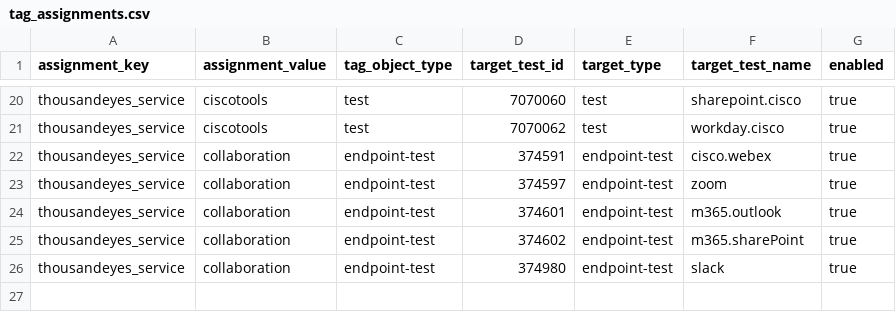
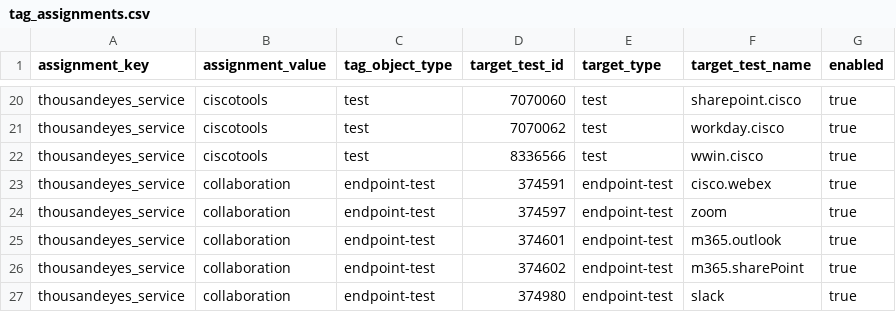
Before and after one commit to ciscoSpeaker/thousandeyes, a CSV file: hybridwork/tag_assignments.csv, drawn as a sheet; only a part is shown, gaps mark what is left out.

Commit message:
Update tag_assignments.csv

```diff
--- a/hybridwork/tag_assignments.csv
+++ b/hybridwork/tag_assignments.csv
@@ -21,2 +21,3 @@ thousandeyes_service,ciscotools,test,7070060,test,sharepoint.cisco,true
 thousandeyes_service,ciscotools,test,7070062,test,workday.cisco,true
+thousandeyes_service,ciscotools,test,8336566,test,wwin.cisco,true
 thousandeyes_service,collaboration,endpoint-test,374591,endpoint-test,cisco.webex,true
```
